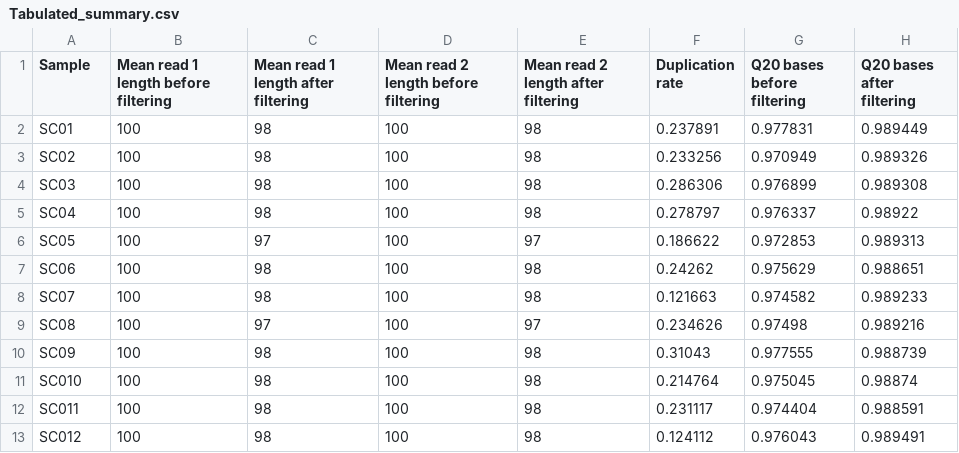
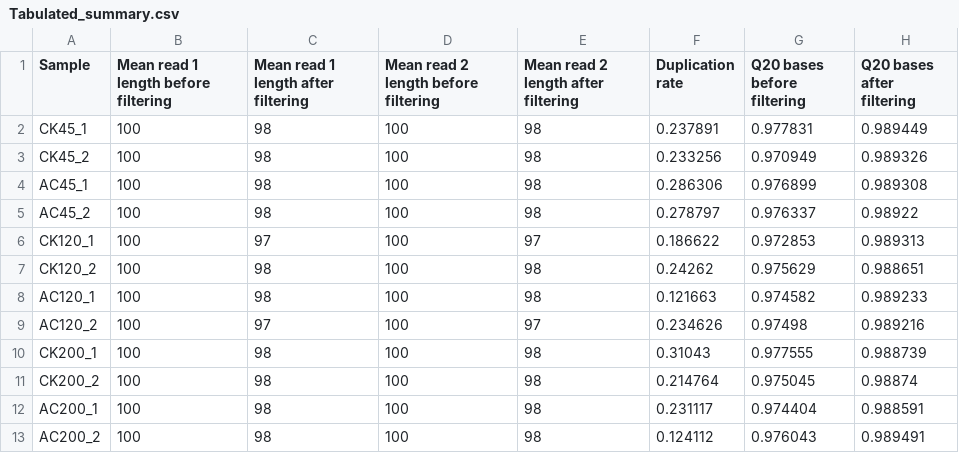
Before and after one commit to ParsaGhadermazi/RNA_Seq, a CSV file: Final Project/Tabulated_summary.csv, drawn as a sheet; only a part is shown; the diff names each change by its address in the sheet, - before the commit and + after, or states it on an @@ line.

```diff
--- a/Final Project/Tabulated_summary.csv
+++ b/Final Project/Tabulated_summary.csv
-A2 (Sample): SC01
+A2 (Sample): CK45_1
-A3 (Sample): SC02
+A3 (Sample): CK45_2
-A4 (Sample): SC03
+A4 (Sample): AC45_1
-A5 (Sample): SC04
+A5 (Sample): AC45_2
-A6 (Sample): SC05
+A6 (Sample): CK120_1
-A7 (Sample): SC06
+A7 (Sample): CK120_2
-A8 (Sample): SC07
+A8 (Sample): AC120_1
-A9 (Sample): SC08
+A9 (Sample): AC120_2
-A10 (Sample): SC09
+A10 (Sample): CK200_1
-A11 (Sample): SC010
+A11 (Sample): CK200_2
-A12 (Sample): SC011
+A12 (Sample): AC200_1
-A13 (Sample): SC012
+A13 (Sample): AC200_2
```
Also changed, not shown: 3 other files.
